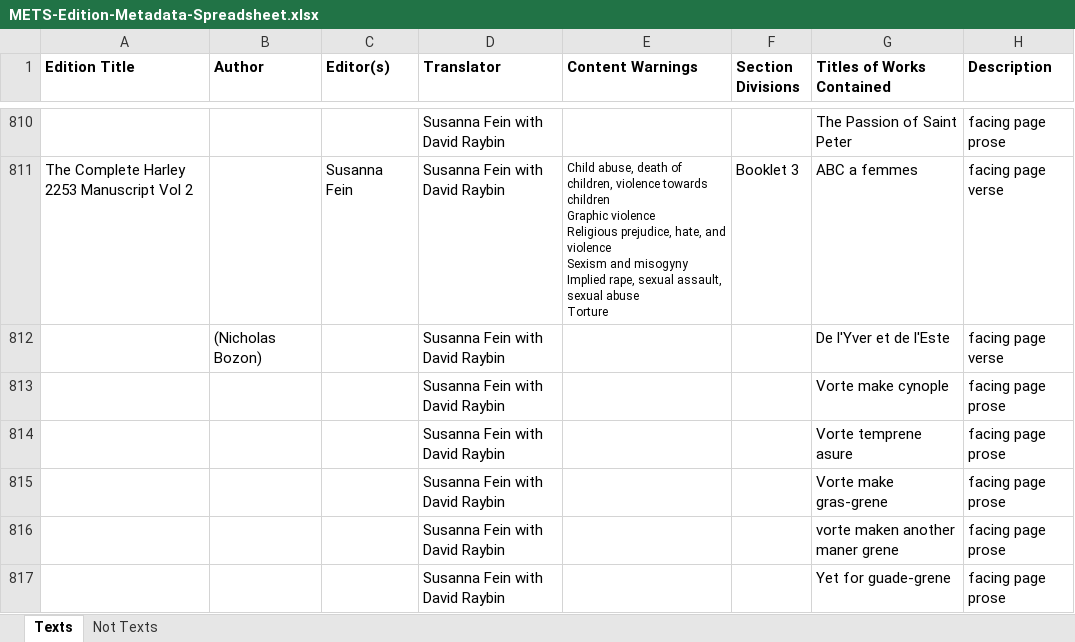
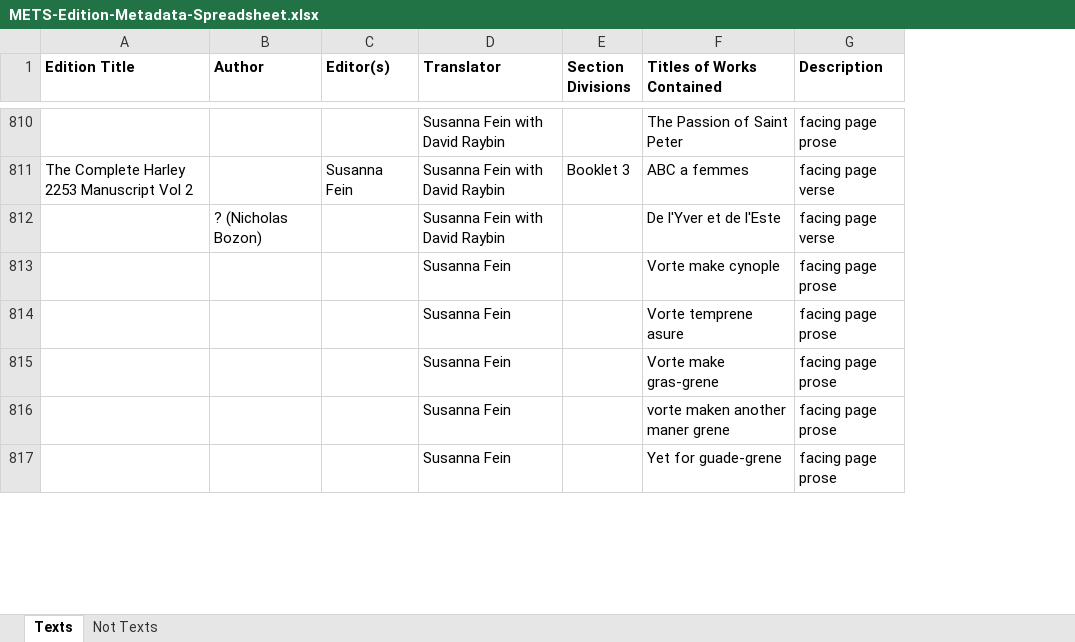
Before and after one commit to mets-editions/public-docs, an Excel workbook: METS-Edition-Metadata-Spreadsheet.xlsx, sheet Texts, drawn as a sheet; only a part is shown, gaps mark what is left out; values as stored, in another font and other column widths than the file's, no borders; ↵ is a line break in a cell; the diff covers the shown part only; the diff names each change by its address in the sheet, - before the commit and + after, or states it on an @@ line.

```diff
--- a/METS-Edition-Metadata-Spreadsheet.xlsx (sheet Texts)
+++ b/METS-Edition-Metadata-Spreadsheet.xlsx (sheet Texts)
-column E (Content Warnings), row 811: Child abuse, death of children, violence towards children ↵ Graphic violence ↵ Religious prejudice, hate, and violence ↵ Sexism and misogyny ↵ Implied rape, sexual assault, sexual abuse ↵ Torture
-B812 (Author): (Nicholas Bozon)
+B812 (Author): ? (Nicholas Bozon)
-D813:D817 (Translator): Susanna Fein with David Raybin
+D813:D817 (Translator): Susanna Fein
```
Also changed, not shown: 67 edited cells elsewhere in this sheet.
